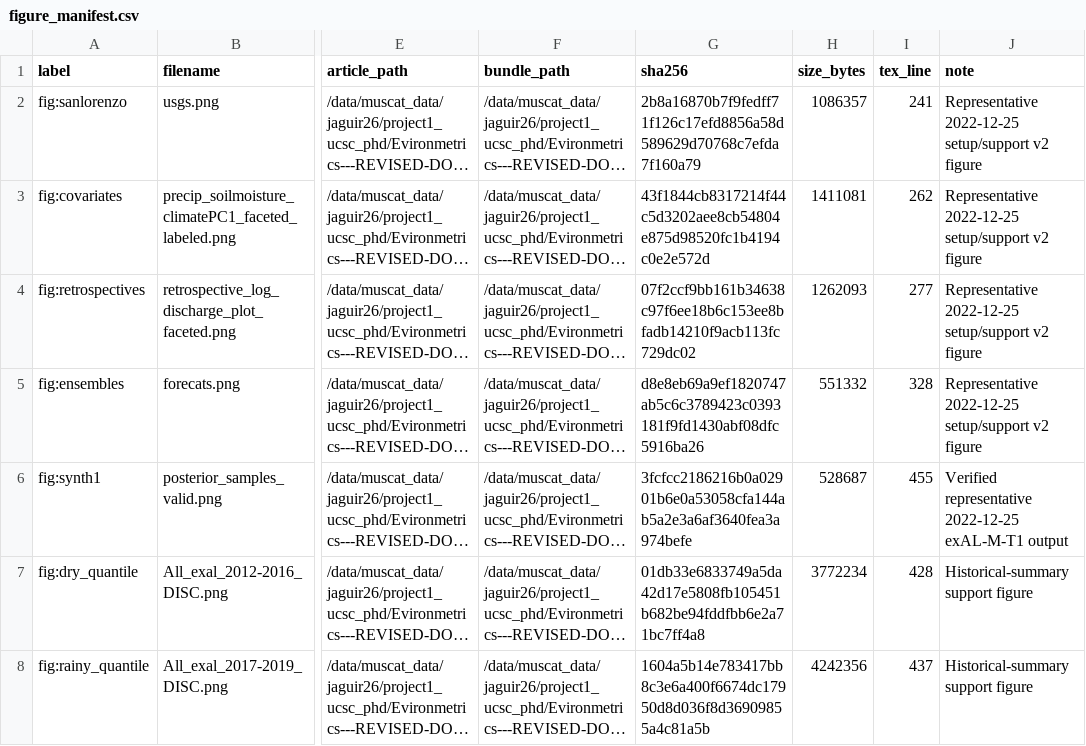
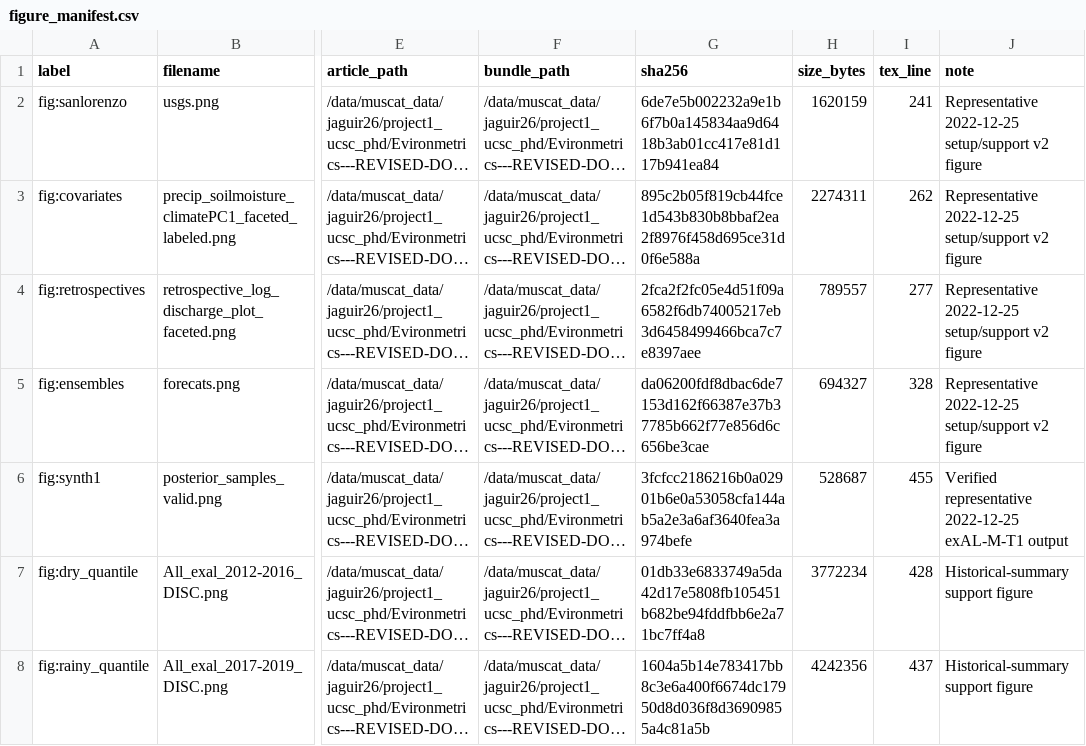
Before and after one commit to AntonioAPDL/Evironmetrics---REVISED-DOC-2, a CSV file: generated/article_asset_review/figure_manifest.csv, drawn as a sheet; only a part is shown, gaps mark what is left out; long unchanged cells end in …; the diff names each change by its address in the sheet, - before the commit and + after, or states it on an @@ line.

```diff
--- a/generated/article_asset_review/figure_manifest.csv
+++ b/generated/article_asset_review/figure_manifest.csv
-G2 (sha256): 2b8a16870b7f9fedff71f126c17efd8856a58d589629d70768c7efda7f160a79
+G2 (sha256): 6de7e5b002232a9e1b6f7b0a145834aa9d6418b3ab01cc417e81d117b941ea84
-H2 (size_bytes): 1086357
+H2 (size_bytes): 1620159
-G3 (sha256): 43f1844cb8317214f44c5d3202aee8cb54804e875d98520fc1b4194c0e2e572d
+G3 (sha256): 895c2b05f819cb44fce1d543b830b8bbaf2ea2f8976f458d695ce31d0f6e588a
-H3 (size_bytes): 1411081
+H3 (size_bytes): 2274311
-G4 (sha256): 07f2ccf9bb161b34638c97f6ee18b6c153ee8bfadb14210f9acb113fc729dc02
+G4 (sha256): 2fca2f2fc05e4d51f09a6582f6db74005217eb3d6458499466bca7c7e8397aee
-H4 (size_bytes): 1262093
+H4 (size_bytes): 789557
-G5 (sha256): d8e8eb69a9ef1820747ab5c6c3789423c0393181f9fd1430abf08dfc5916ba26
+G5 (sha256): da06200fdf8dbac6de7153d162f66387e37b37785b662f77e856d6c656be3cae
-H5 (size_bytes): 551332
+H5 (size_bytes): 694327
```
Also changed, not shown: generated/setup_support_by_cutoff_v2/20210123_exal_m_t1/review/figure_manifest.csv, generated/setup_support_by_cutoff_v2/20211112_exal_m_t1/review/figure_manifest.csv, 47 other files.
